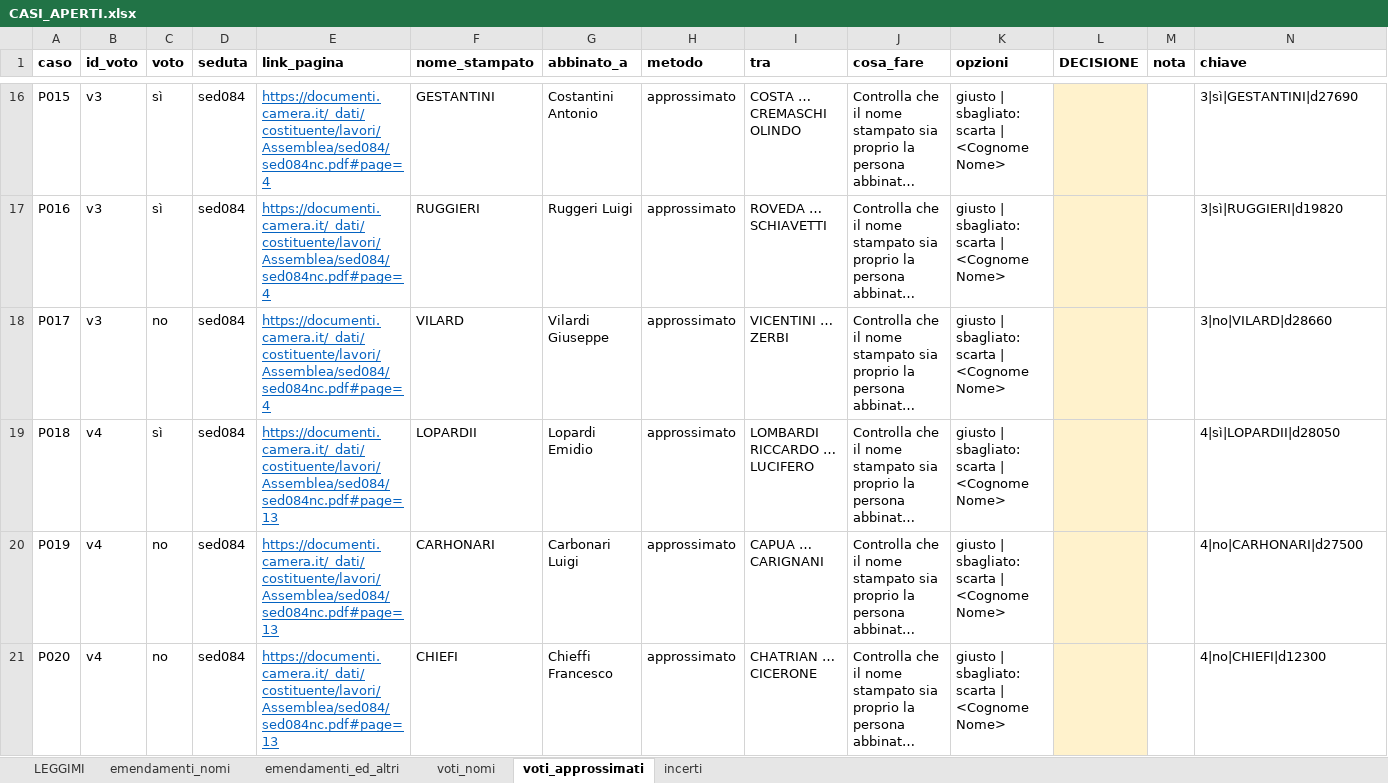
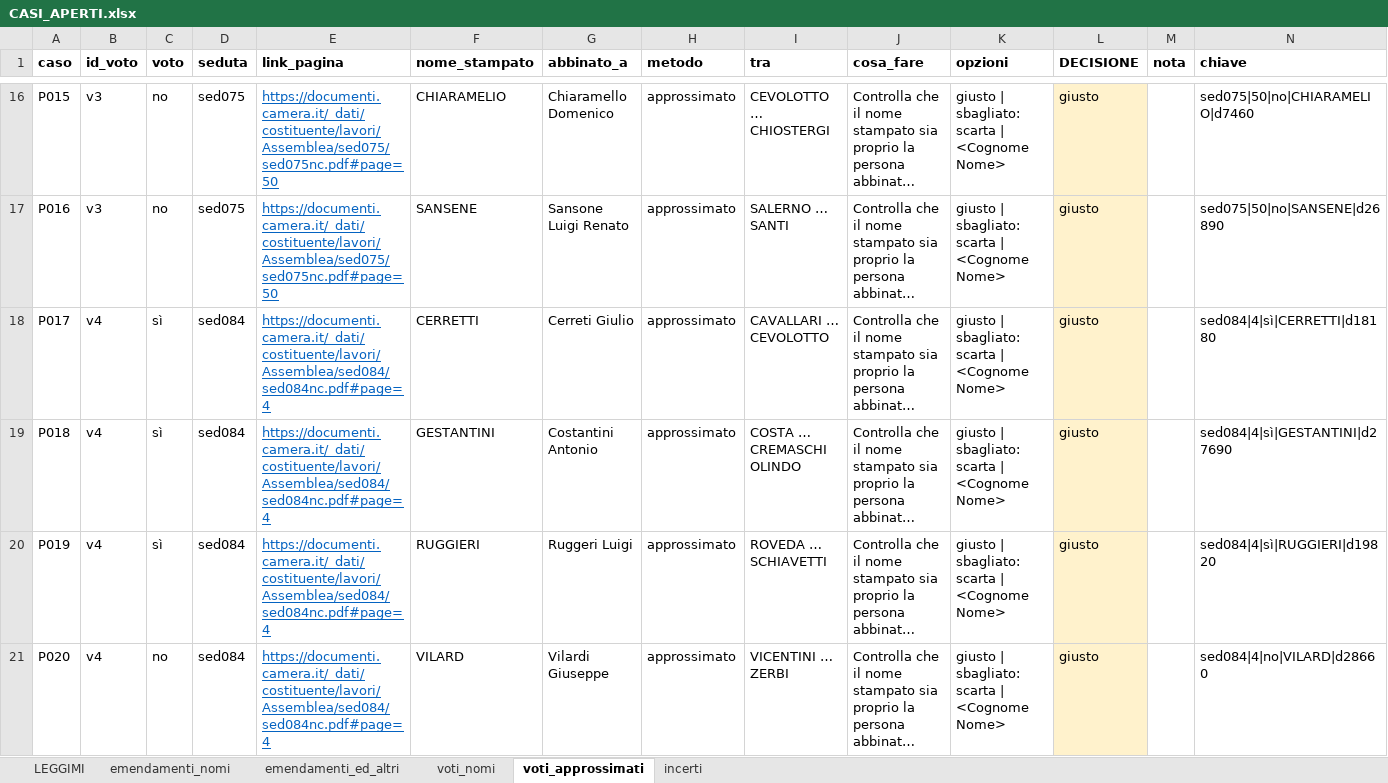
Before and after one commit to giacomo-melli/costituente-reti, an Excel workbook: pipeline/CASI_APERTI.xlsx, sheet voti_approssimati, drawn as a sheet; only a part is shown, gaps mark what is left out; long unchanged cells end in …; values as stored, in another font and other column widths than the file's, no borders; the diff covers the shown part only; the diff names each change by its address in the sheet, - before the commit and + after, or states it on an @@ line.

Commit message:
16 sedute aggiunte controllate sull'immagine; casi aperti decisi; sei nuove regole dell'estrattore
- Emendamenti delle 16 sedute aggiunte con piu' firmatari letti tutti sull'immagine
  (VERIFICA_sedute_aggiunte_verificato.csv): 2 falsi positivi e 4 elenchi incompleti
- Estrattore: «presenterò… firmato anche dagli» con il turno di parola in linea,
  «presentato dall'onorevole X… reca anche le firme», «ha facolta' di svolgere… reca anche
  le firme», punto esclamativo spurio a fine riga, «ed astri», accento spurio; testo
  d'ordine del giorno spostato negli altri atti; elenco troncato unito all'elenco
  completo della stessa pagina
- Voti: totali di sed187 dall'ultimo numero dopo l'etichetta; chiavi del foglio dei casi
  aperti per seduta e pagina; righe decise conservate
- Tutti i casi di CASI_APERTI.xlsx decisi sulla pagina; correzioni a mano sed189, sed196
- Codebook IT/EN, CHANGELOG, README e nota aggiornati alle cifre correnti

```diff
--- a/pipeline/CASI_APERTI.xlsx (sheet voti_approssimati)
+++ b/pipeline/CASI_APERTI.xlsx (sheet voti_approssimati)
-C16:C17 (voto): sì
+C16:C17 (voto): no
-D16:D17 (seduta): sed084
+D16:D17 (seduta): sed075
-E16:E17 (link_pagina): https://documenti.camera.it/_dati/costituente/lavori/Assemblea/sed084/sed084nc.pdf#page=4
+E16:E17 (link_pagina): https://documenti.camera.it/_dati/costituente/lavori/Assemblea/sed075/sed075nc.pdf#page=50
-F16 (nome_stampato): GESTANTINI
+F16 (nome_stampato): CHIARAMELIO
-G16 (abbinato_a): Costantini Antonio
+G16 (abbinato_a): Chiaramello Domenico
-I16 (tra): COSTA … CREMASCHI OLINDO
+I16 (tra): CEVOLOTTO … CHIOSTERGI
-L16:L21 (DECISIONE): (empty)
+L16:L21 (DECISIONE): giusto
-N16 (chiave): 3|sì|GESTANTINI|d27690
+N16 (chiave): sed075|50|no|CHIARAMELIO|d7460
-F17 (nome_stampato): RUGGIERI
+F17 (nome_stampato): SANSENE
-G17 (abbinato_a): Ruggeri Luigi
+G17 (abbinato_a): Sansone Luigi Renato
-I17 (tra): ROVEDA … SCHIAVETTI
+I17 (tra): SALERNO … SANTI
-N17 (chiave): 3|sì|RUGGIERI|d19820
+N17 (chiave): sed075|50|no|SANSENE|d26890
-B18 (id_voto): v3
+B18 (id_voto): v4
-C18 (voto): no
+C18 (voto): sì
-F18 (nome_stampato): VILARD
+F18 (nome_stampato): CERRETTI
-G18 (abbinato_a): Vilardi Giuseppe
+G18 (abbinato_a): Cerreti Giulio
-I18 (tra): VICENTINI … ZERBI
+I18 (tra): CAVALLARI … CEVOLOTTO
-N18 (chiave): 3|no|VILARD|d28660
+N18 (chiave): sed084|4|sì|CERRETTI|d18180
-E19:E21 (link_pagina): https://documenti.camera.it/_dati/costituente/lavori/Assemblea/sed084/sed084nc.pdf#page=13
+E19:E21 (link_pagina): https://documenti.camera.it/_dati/costituente/lavori/Assemblea/sed084/sed084nc.pdf#page=4
-F19 (nome_stampato): LOPARDII
+F19 (nome_stampato): GESTANTINI
-G19 (abbinato_a): Lopardi Emidio
+G19 (abbinato_a): Costantini Antonio
-I19 (tra): LOMBARDI RICCARDO … LUCIFERO
+I19 (tra): COSTA … CREMASCHI OLINDO
-N19 (chiave): 4|sì|LOPARDII|d28050
+N19 (chiave): sed084|4|sì|GESTANTINI|d27690
-C20 (voto): no
+C20 (voto): sì
-F20 (nome_stampato): CARHONARI
+F20 (nome_stampato): RUGGIERI
-G20 (abbinato_a): Carbonari Luigi
+G20 (abbinato_a): Ruggeri Luigi
-I20 (tra): CAPUA … CARIGNANI
+I20 (tra): ROVEDA … SCHIAVETTI
-N20 (chiave): 4|no|CARHONARI|d27500
+N20 (chiave): sed084|4|sì|RUGGIERI|d19820
-F21 (nome_stampato): CHIEFI
+F21 (nome_stampato): VILARD
-G21 (abbinato_a): Chieffi Francesco
+G21 (abbinato_a): Vilardi Giuseppe
-I21 (tra): CHATRIAN … CICERONE
+I21 (tra): VICENTINI … ZERBI
-N21 (chiave): 4|no|CHIEFI|d12300
+N21 (chiave): sed084|4|no|VILARD|d28660
```
Also changed, not shown: 9 added rows and 919 edited cells elsewhere in this sheet, sheet emendamenti_nomi, sheet emendamenti_ed_altri, sheet voti_nomi, sheet incerti, 56 other files.
